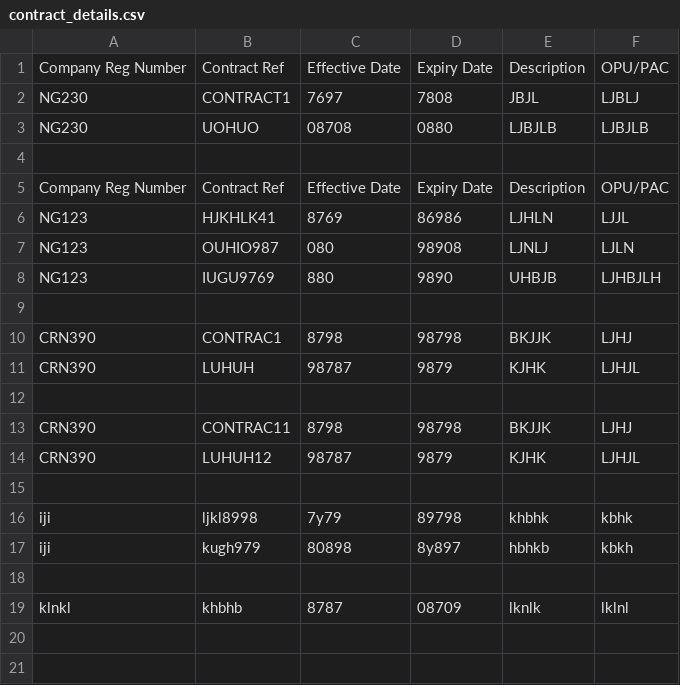
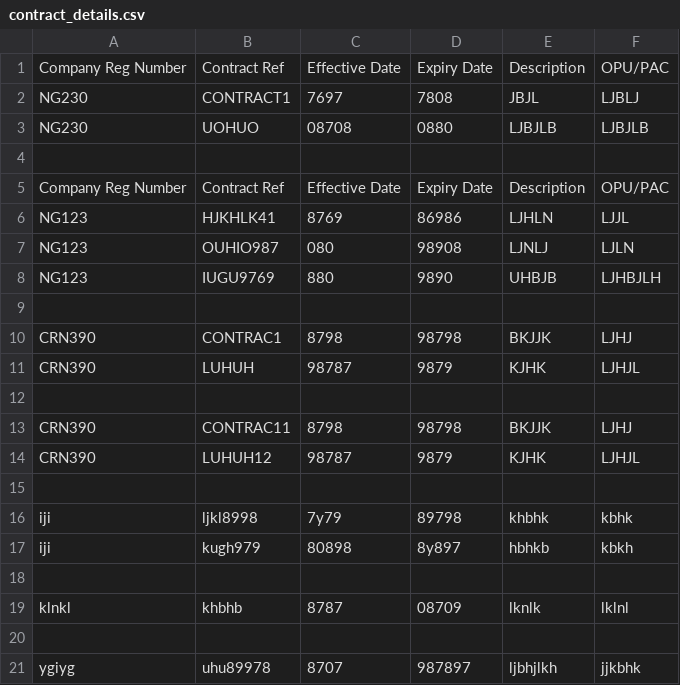
Before and after one commit to booluckgmie/prototype, a CSV file: wfvendor/contract_details.csv, drawn as a sheet.

Commit message:
Append contractor data

```diff
--- a/wfvendor/contract_details.csv
+++ b/wfvendor/contract_details.csv
@@ -19 +19,3 @@ iji,kugh979,80898,8y897,hbhkb,kbkh
 klnkl,khbhb,8787,08709,lknlk,lklnl
+
+ygiyg,uhu89978,8707,987897,ljbhjlkh,jjkbhk
```
